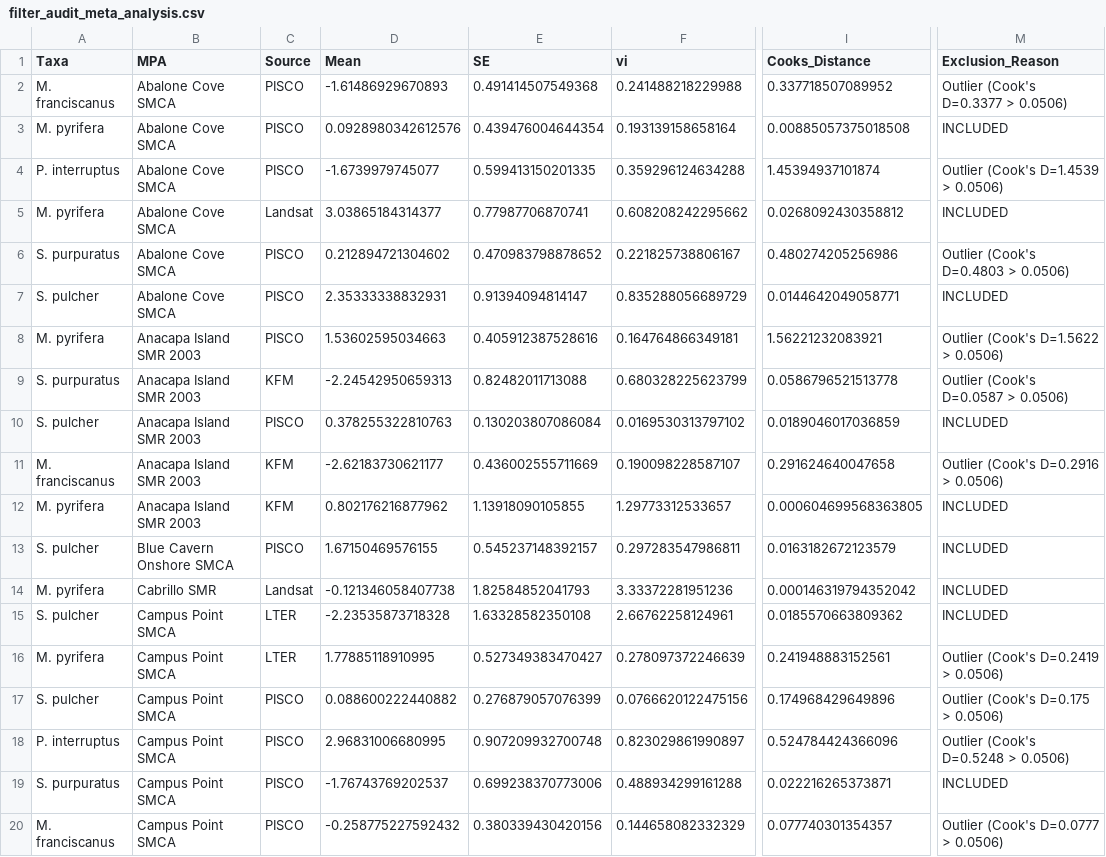
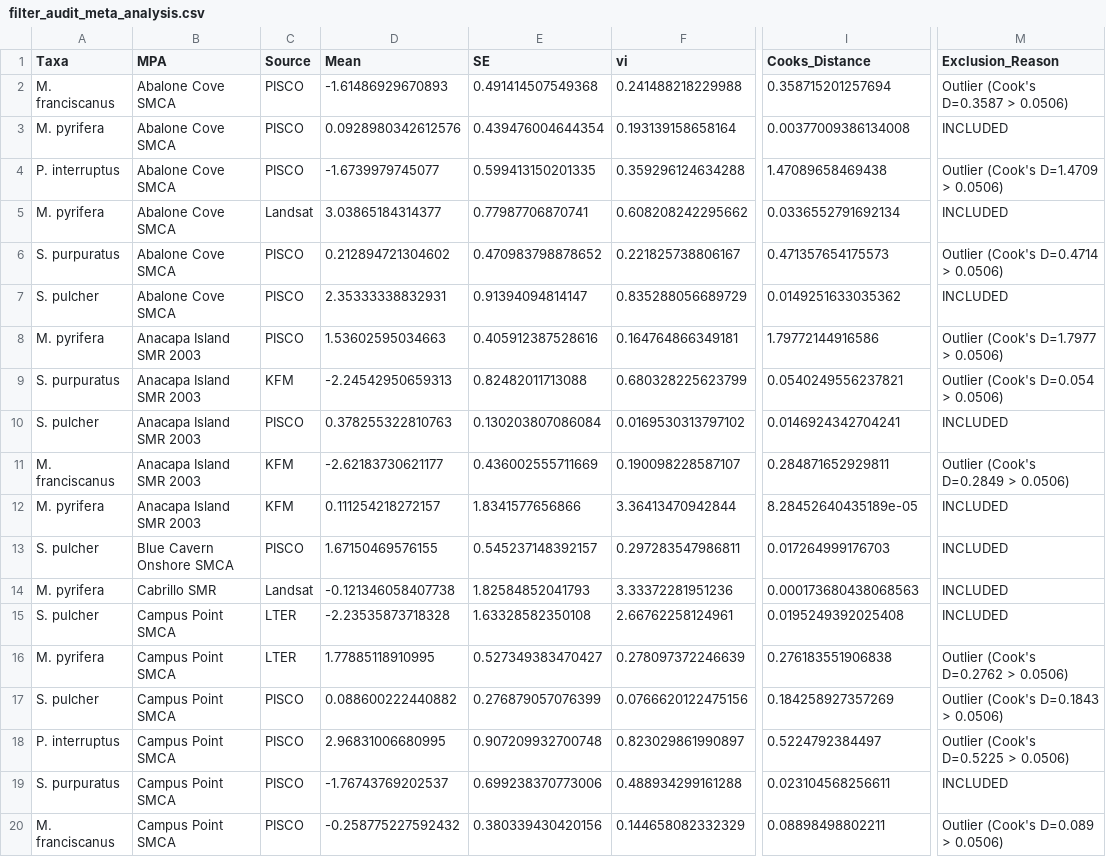
Before and after one commit to stier-lab/Donham-Stier-CA-MPA-2026, a CSV file: outputs/filter_audit_meta_analysis.csv, drawn as a sheet; only a part is shown, gaps mark what is left out; the diff covers the shown part only; the diff names each change by its address in the sheet, - before the commit and + after, or states it on an @@ line.

```diff
--- a/outputs/filter_audit_meta_analysis.csv
+++ b/outputs/filter_audit_meta_analysis.csv
-I2 (Cooks_Distance): 0.337718507089952
+I2 (Cooks_Distance): 0.358715201257694
-M2 (Exclusion_Reason): Outlier (Cook's D=0.3377 > 0.0506)
+M2 (Exclusion_Reason): Outlier (Cook's D=0.3587 > 0.0506)
-I3 (Cooks_Distance): 0.00885057375018508
+I3 (Cooks_Distance): 0.00377009386134008
-I4 (Cooks_Distance): 1.45394937101874
+I4 (Cooks_Distance): 1.47089658469438
-M4 (Exclusion_Reason): Outlier (Cook's D=1.4539 > 0.0506)
+M4 (Exclusion_Reason): Outlier (Cook's D=1.4709 > 0.0506)
-I5 (Cooks_Distance): 0.0268092430358812
+I5 (Cooks_Distance): 0.0336552791692134
-I6 (Cooks_Distance): 0.480274205256986
+I6 (Cooks_Distance): 0.471357654175573
-M6 (Exclusion_Reason): Outlier (Cook's D=0.4803 > 0.0506)
+M6 (Exclusion_Reason): Outlier (Cook's D=0.4714 > 0.0506)
-I7 (Cooks_Distance): 0.0144642049058771
+I7 (Cooks_Distance): 0.0149251633035362
-I8 (Cooks_Distance): 1.56221232083921
+I8 (Cooks_Distance): 1.79772144916586
-M8 (Exclusion_Reason): Outlier (Cook's D=1.5622 > 0.0506)
+M8 (Exclusion_Reason): Outlier (Cook's D=1.7977 > 0.0506)
-I9 (Cooks_Distance): 0.0586796521513778
+I9 (Cooks_Distance): 0.0540249556237821
-M9 (Exclusion_Reason): Outlier (Cook's D=0.0587 > 0.0506)
+M9 (Exclusion_Reason): Outlier (Cook's D=0.054 > 0.0506)
-I10 (Cooks_Distance): 0.0189046017036859
+I10 (Cooks_Distance): 0.0146924342704241
-I11 (Cooks_Distance): 0.291624640047658
+I11 (Cooks_Distance): 0.284871652929811
-M11 (Exclusion_Reason): Outlier (Cook's D=0.2916 > 0.0506)
+M11 (Exclusion_Reason): Outlier (Cook's D=0.2849 > 0.0506)
-D12 (Mean): 0.802176216877962
+D12 (Mean): 0.111254218272157
-E12 (SE): 1.13918090105855
+E12 (SE): 1.8341577656866
-F12 (vi): 1.29773312533657
+F12 (vi): 3.36413470942844
-I12 (Cooks_Distance): 0.000604699568363805
+I12 (Cooks_Distance): 8.28452640435189e-05
-I13 (Cooks_Distance): 0.0163182672123579
+I13 (Cooks_Distance): 0.017264999176703
-I14 (Cooks_Distance): 0.000146319794352042
+I14 (Cooks_Distance): 0.000173680438068563
-I15 (Cooks_Distance): 0.0185570663809362
+I15 (Cooks_Distance): 0.0195249392025408
-I16 (Cooks_Distance): 0.241948883152561
+I16 (Cooks_Distance): 0.276183551906838
-M16 (Exclusion_Reason): Outlier (Cook's D=0.2419 > 0.0506)
+M16 (Exclusion_Reason): Outlier (Cook's D=0.2762 > 0.0506)
-I17 (Cooks_Distance): 0.174968429649896
+I17 (Cooks_Distance): 0.184258927357269
-M17 (Exclusion_Reason): Outlier (Cook's D=0.175 > 0.0506)
+M17 (Exclusion_Reason): Outlier (Cook's D=0.1843 > 0.0506)
-I18 (Cooks_Distance): 0.524784424366096
+I18 (Cooks_Distance): 0.5224792384497
-M18 (Exclusion_Reason): Outlier (Cook's D=0.5248 > 0.0506)
+M18 (Exclusion_Reason): Outlier (Cook's D=0.5225 > 0.0506)
-I19 (Cooks_Distance): 0.022216265373871
+I19 (Cooks_Distance): 0.023104568256611
-I20 (Cooks_Distance): 0.077740301354357
+I20 (Cooks_Distance): 0.08898498802211
-M20 (Exclusion_Reason): Outlier (Cook's D=0.0777 > 0.0506)
+M20 (Exclusion_Reason): Outlier (Cook's D=0.089 > 0.0506)
```
Also changed, not shown: 111 edited cells elsewhere in this file, data/model_diagnostics.csv, data/table_02_meta_analysis.csv, 45 other files.
